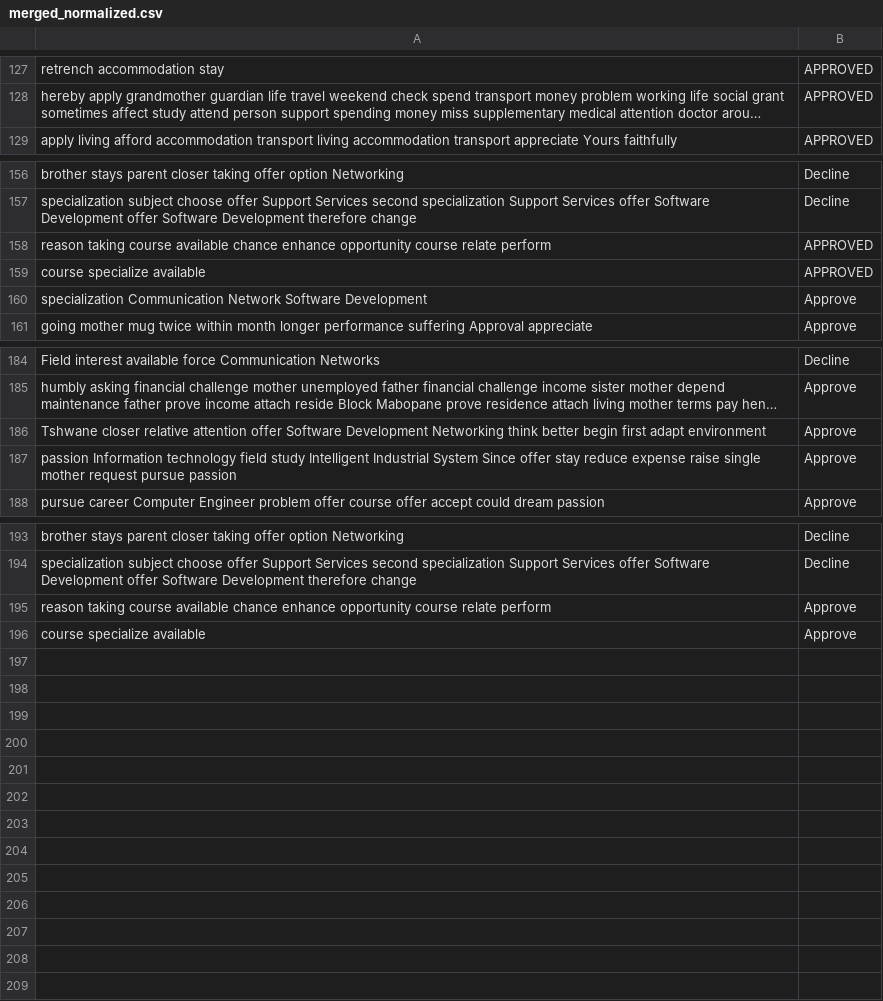
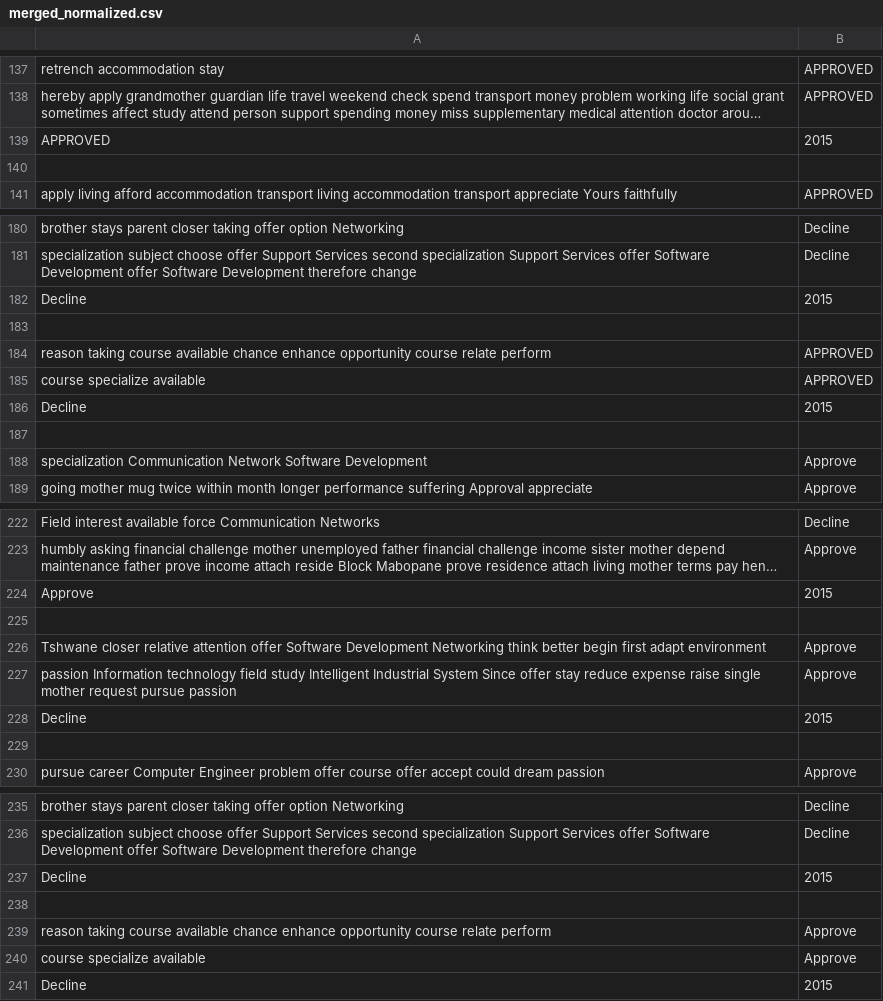
Before and after one commit to NkosikhonaD/CampusTransfareTopicModelling, a CSV file: merged_normalized.csv, drawn as a sheet; only a part is shown, gaps mark what is left out; long unchanged cells end in …; the diff covers the shown part only; the diff names each change by its address in the sheet, - before the commit and + after, or states it on an @@ line.

```diff
--- a/merged_normalized.csv
+++ b/merged_normalized.csv
+row 139: APPROVED | 2015
+row 140: (empty)
+row 182: Decline | 2015
+row 183: (empty)
+row 186: Decline | 2015
+row 187: (empty)
+row 224: Approve | 2015
+row 225: (empty)
+row 228: Decline | 2015
+row 229: (empty)
+row 237: Decline | 2015
+row 238: (empty)
+row 241: Decline | 2015
```
Also changed, not shown: 32 added rows elsewhere in this file, merged_normalized_label.csv, 2 other files.
